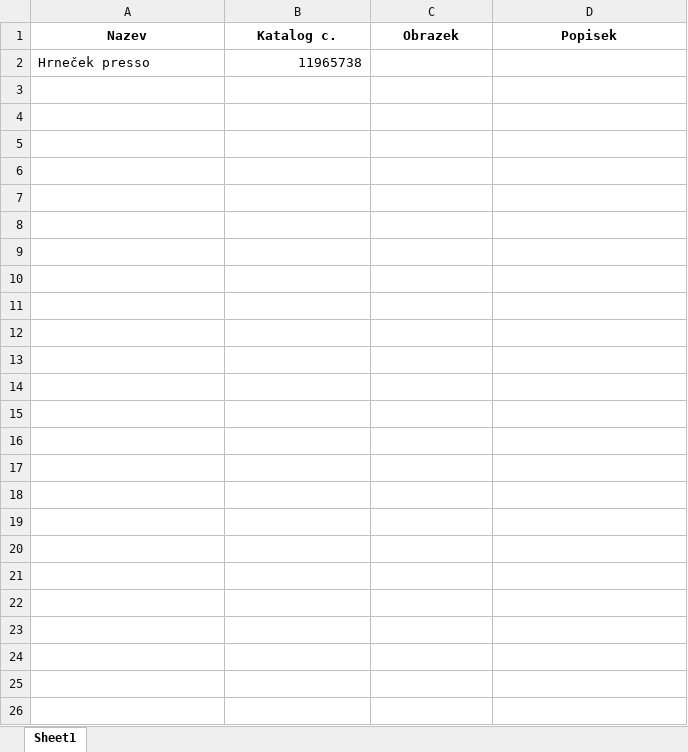
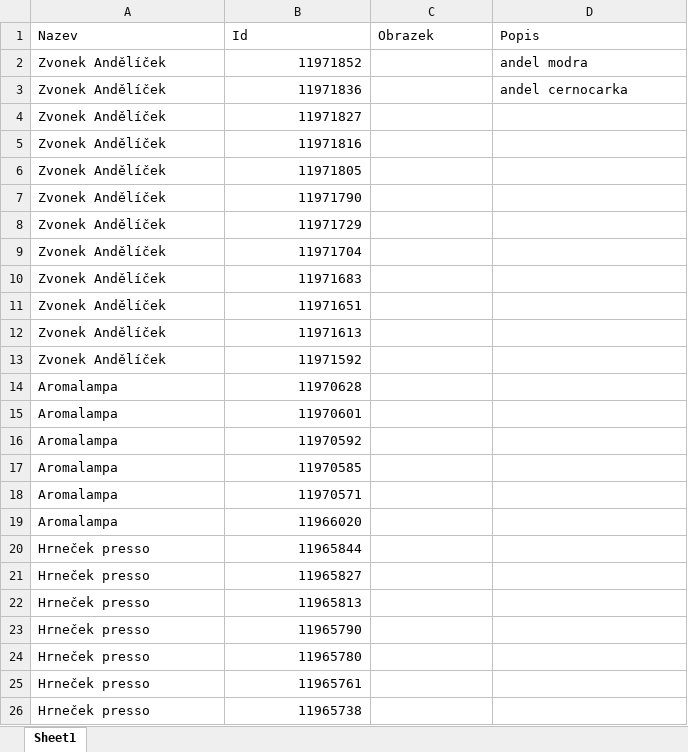
Before and after one commit to uhla/fler-downloader, an Excel workbook: downloader/custom_config/configuration.xlsx, sheet Sheet1, drawn as a sheet; values as stored, in another font and other column widths than the file's, no borders; charts and pictures not drawn; the diff names each change by its address in the sheet, - before the commit and + after, or states it on an @@ line.

Commit message:
Persistance of customized data

```diff
--- a/downloader/custom_config/configuration.xlsx (sheet Sheet1)
+++ b/downloader/custom_config/configuration.xlsx (sheet Sheet1)
@@ A1:D1 bold: on → off, alignment: center → left @@
-B1: Katalog c.
+B1: Id
-D1: Popisek
+D1: Popis
+row 2: Zvonek Andělíček | 11971852 |  | andel modra
+row 3: Zvonek Andělíček | 11971836 |  | andel cernocarka
+row 4: Zvonek Andělíček | 11971827
+row 5: Zvonek Andělíček | 11971816
+row 6: Zvonek Andělíček | 11971805
+row 7: Zvonek Andělíček | 11971790
+row 8: Zvonek Andělíček | 11971729
+row 9: Zvonek Andělíček | 11971704
+row 10: Zvonek Andělíček | 11971683
+row 11: Zvonek Andělíček | 11971651
+row 12: Zvonek Andělíček | 11971613
+row 13: Zvonek Andělíček | 11971592
+row 14: Aromalampa | 11970628
+row 15: Aromalampa | 11970601
+row 16: Aromalampa | 11970592
+row 17: Aromalampa | 11970585
+row 18: Aromalampa | 11970571
+row 19: Aromalampa | 11966020
+row 20: Hrneček presso | 11965844
+row 21: Hrneček presso | 11965827
+row 22: Hrneček presso | 11965813
+row 23: Hrneček presso | 11965790
+row 24: Hrneček presso | 11965780
+row 25: Hrneček presso | 11965761
```
Also changed, not shown: charts or pictures, 3 other files.
